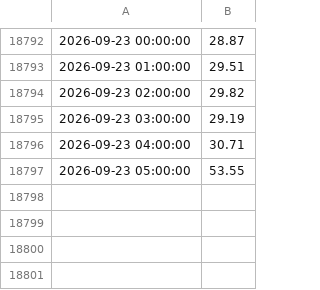
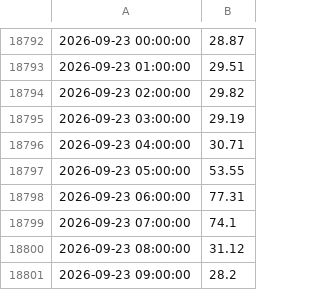
Before and after one commit to Dynastymaad/aeso-cushion-model, a CSV file: model/price_history.csv, drawn as a sheet; only a part is shown, gaps mark what is left out.

```diff
--- a/model/price_history.csv
+++ b/model/price_history.csv
@@ -18797 +18797,5 @@
 2026-09-23 05:00:00,53.55
+2026-09-23 06:00:00,77.31
+2026-09-23 07:00:00,74.1
+2026-09-23 08:00:00,31.12
+2026-09-23 09:00:00,28.2
```
Also changed, not shown: 7 other files.
